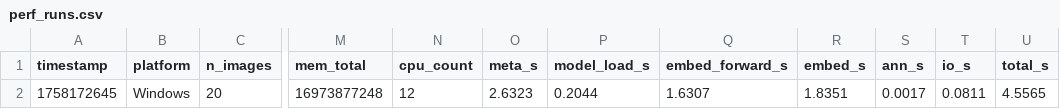
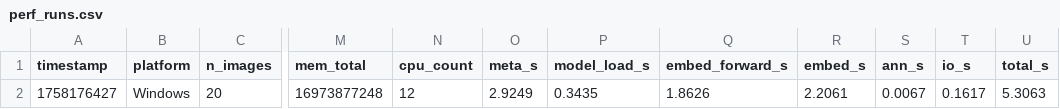
Before and after one commit to seabear6400/answer_scan_project, a CSV file: output/artifacts/perf_runs.csv, drawn as a sheet; only a part is shown, gaps mark what is left out; the diff names each change by its address in the sheet, - before the commit and + after, or states it on an @@ line.

```diff
--- a/output/artifacts/perf_runs.csv
+++ b/output/artifacts/perf_runs.csv
-A2 (timestamp): 1758172645
+A2 (timestamp): 1758176427
-O2 (meta_s): 2.6323
+O2 (meta_s): 2.9249
-P2 (model_load_s): 0.2044
+P2 (model_load_s): 0.3435
-Q2 (embed_forward_s): 1.6307
+Q2 (embed_forward_s): 1.8626
-R2 (embed_s): 1.8351
+R2 (embed_s): 2.2061
-S2 (ann_s): 0.0017
+S2 (ann_s): 0.0067
-T2 (io_s): 0.0811
+T2 (io_s): 0.1617
-U2 (total_s): 4.5565
+U2 (total_s): 5.3063
```
Also changed, not shown: 6 other files.
